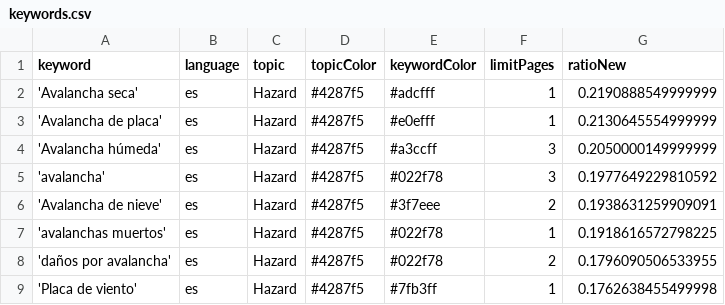
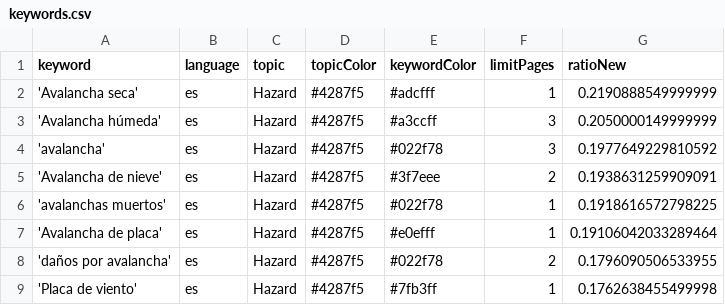
Before and after one commit to picawe-news/AvalanchaIsComing, a CSV file: keywords.csv, drawn as a sheet; only a part is shown; removed rows and columns are numbered as before the commit, all else as after; the diff names each change by its address in the sheet, - before the commit and + after, or states it on an @@ line.

```diff
--- a/keywords.csv
+++ b/keywords.csv
-row 3: 'Avalancha de placa' | es | Hazard | #4287f5 | #e0efff | 1 | 0.2130645554999999
+row 7: 'Avalancha de placa' | es | Hazard | #4287f5 | #e0efff | 1 | 0.19106042033289464
```
Also changed, not shown: csv/news_2025_12.csv.
